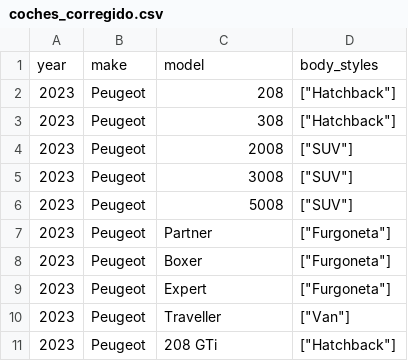
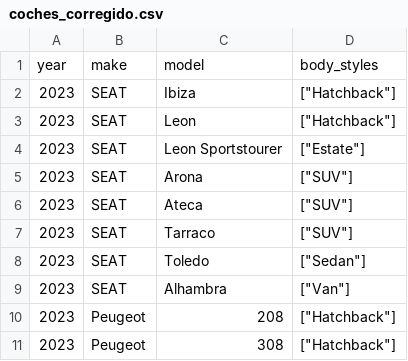
Before and after one commit to newalmedina/rentacar, a CSV file: public/docs/car-data/coches_corregido.csv, drawn as a sheet; only a part is shown; the shorter side is filled out with more unchanged rows.

Commit message:
no message

```diff
--- a/public/docs/car-data/coches_corregido.csv
+++ b/public/docs/car-data/coches_corregido.csv
@@ -1,2 +1,10 @@
 year,make,model,body_styles
+2023,SEAT,Ibiza,"[""Hatchback""]"
+2023,SEAT,Leon,"[""Hatchback""]"
+2023,SEAT,Leon Sportstourer,"[""Estate""]"
+2023,SEAT,Arona,"[""SUV""]"
+2023,SEAT,Ateca,"[""SUV""]"
+2023,SEAT,Tarraco,"[""SUV""]"
+2023,SEAT,Toledo,"[""Sedan""]"
+2023,SEAT,Alhambra,"[""Van""]"
 2023,Peugeot,208,"[""Hatchback""]"
```
